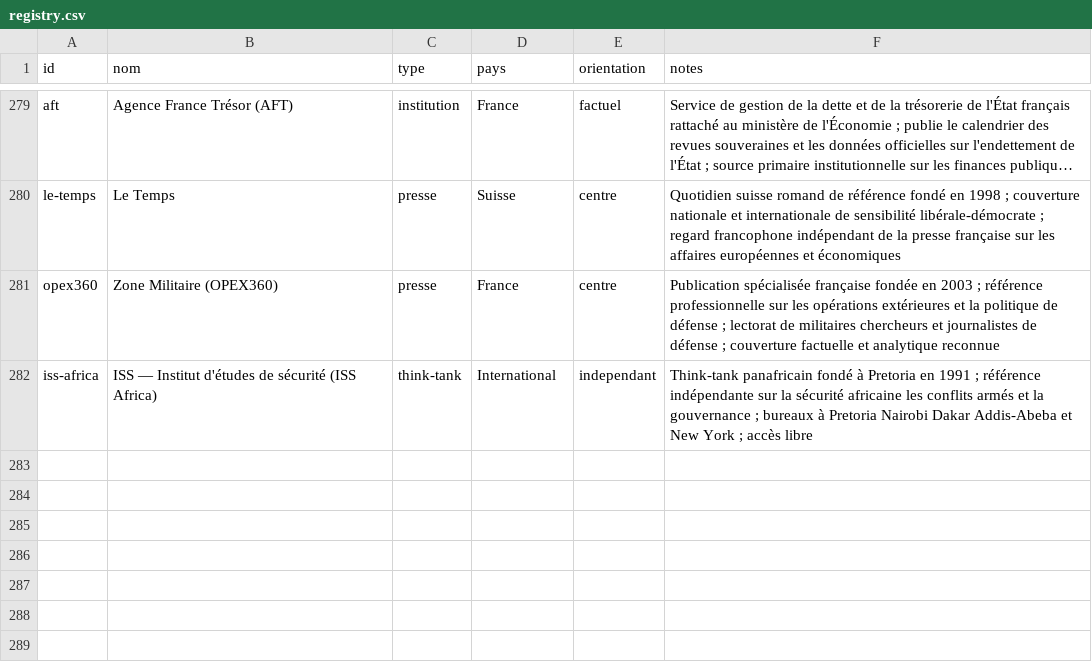
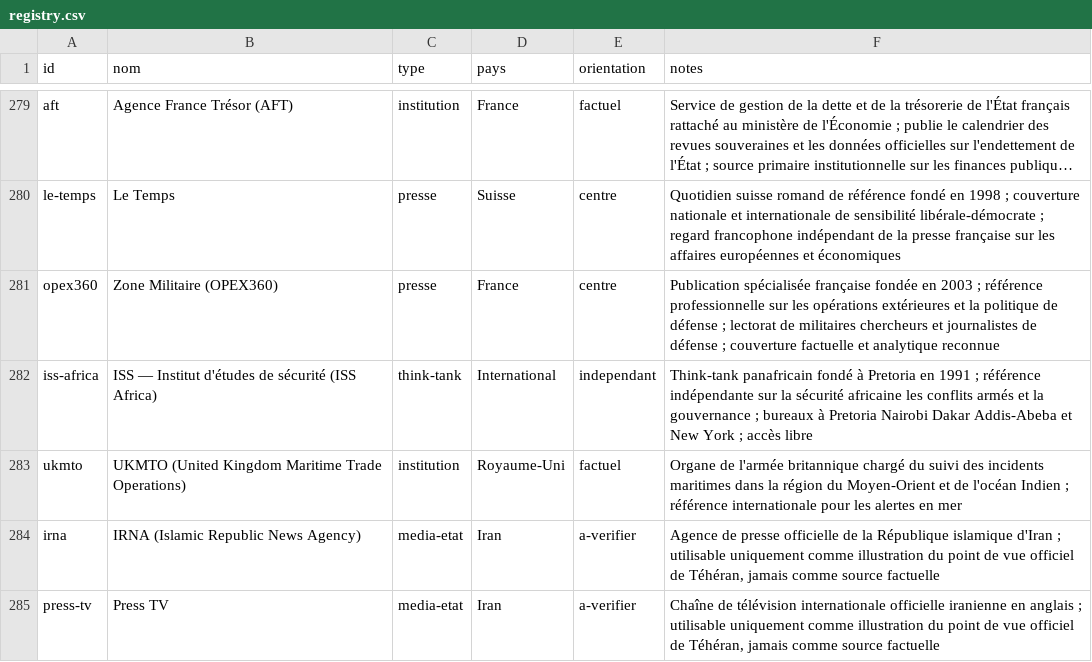
Before and after one commit to Kamaya22/geopolitique-quotidienne, a CSV file: data/registry.csv, drawn as a sheet; only a part is shown, gaps mark what is left out; long unchanged cells end in ….

```diff
--- a/data/registry.csv
+++ b/data/registry.csv
@@ -282 +282,4 @@ opex360,Zone Militaire (OPEX360),presse,France,centre,"Publication spécialisée
 iss-africa,ISS — Institut d'études de sécurité (ISS Africa),think-tank,International,independant,"Think-tank panafricain fondé à Pretoria en 1991 ; référence indépendante sur la sécurité africaine les conflits armés et la gouvernance ; bureaux à Pretoria Nairobi Dakar Addis-Abeba et New York ; accès libre"
+ukmto,UKMTO (United Kingdom Maritime Trade Operations),institution,Royaume-Uni,factuel,"Organe de l'armée britannique chargé du suivi des incidents maritimes dans la région du Moyen-Orient et de l'océan Indien ; référence internationale pour les alertes en mer"
+irna,IRNA (Islamic Republic News Agency),media-etat,Iran,a-verifier,"Agence de presse officielle de la République islamique d'Iran ; utilisable uniquement comme illustration du point de vue officiel de Téhéran, jamais comme source factuelle"
+press-tv,Press TV,media-etat,Iran,a-verifier,"Chaîne de télévision internationale officielle iranienne en anglais ; utilisable uniquement comme illustration du point de vue officiel de Téhéran, jamais comme source factuelle"
```
Also changed, not shown: 3 other files.
